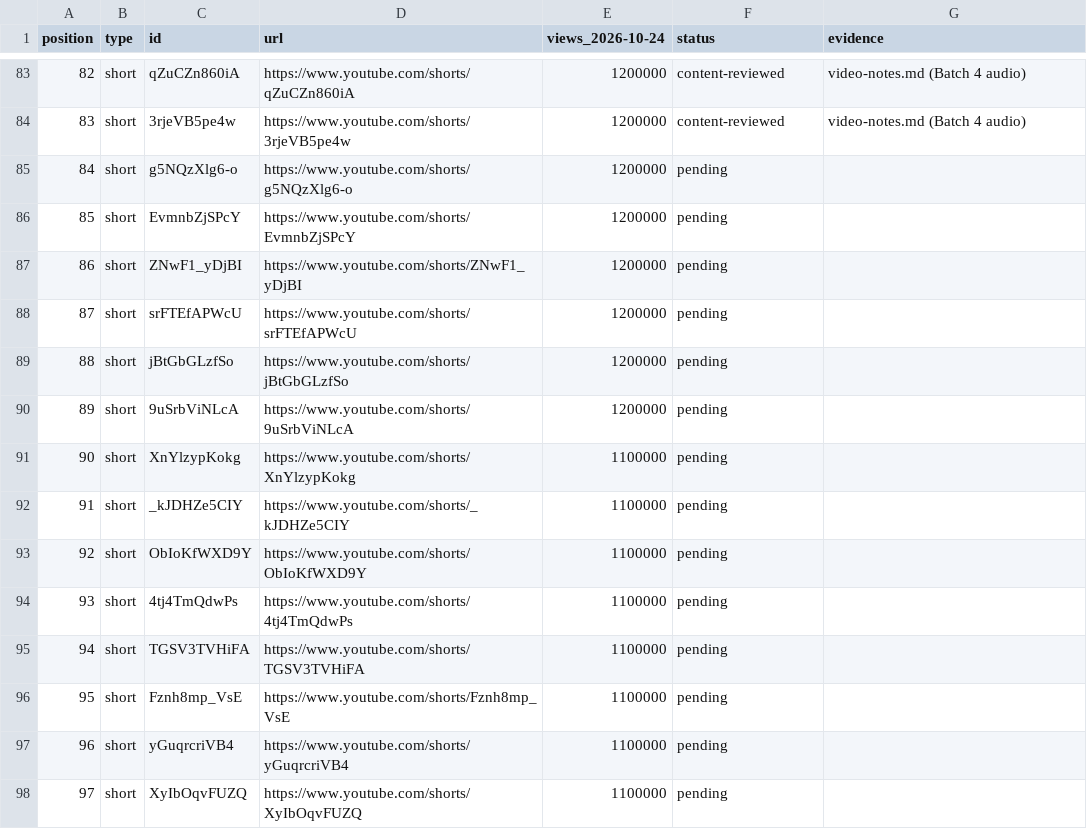
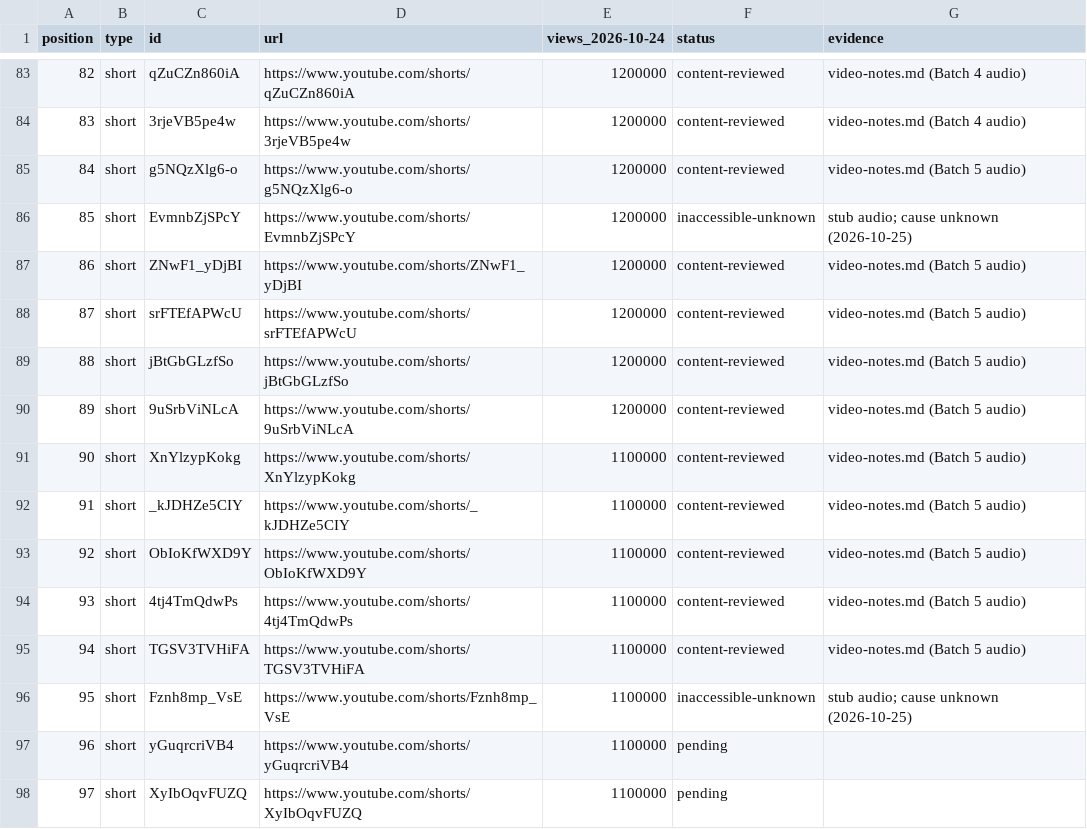
Before and after one commit to Jaiadithya71/Horoscope_Ventrue, a CSV file: docs/references/2026-10-24-murugan-aaradhanai/coverage-tracker.csv, drawn as a sheet; only a part is shown, gaps mark what is left out.

Commit message:
Batch 5: 10 more videos reviewed (91/1660); 2 more inaccessible (20 total)

```diff
--- a/docs/references/2026-10-24-murugan-aaradhanai/coverage-tracker.csv
+++ b/docs/references/2026-10-24-murugan-aaradhanai/coverage-tracker.csv
@@ -84,14 +84,14 @@ position,type,id,url,views_2026-10-24,status,evidence
 83,short,3rjeVB5pe4w,https://www.youtube.com/shorts/3rjeVB5pe4w,1200000,content-reviewed,video-notes.md (Batch 4 audio)
-84,short,g5NQzXlg6-o,https://www.youtube.com/shorts/g5NQzXlg6-o,1200000,pending,
-85,short,EvmnbZjSPcY,https://www.youtube.com/shorts/EvmnbZjSPcY,1200000,pending,
-86,short,ZNwF1_yDjBI,https://www.youtube.com/shorts/ZNwF1_yDjBI,1200000,pending,
-87,short,srFTEfAPWcU,https://www.youtube.com/shorts/srFTEfAPWcU,1200000,pending,
-88,short,jBtGbGLzfSo,https://www.youtube.com/shorts/jBtGbGLzfSo,1200000,pending,
-89,short,9uSrbViNLcA,https://www.youtube.com/shorts/9uSrbViNLcA,1200000,pending,
-90,short,XnYlzypKokg,https://www.youtube.com/shorts/XnYlzypKokg,1100000,pending,
-91,short,_kJDHZe5CIY,https://www.youtube.com/shorts/_kJDHZe5CIY,1100000,pending,
-92,short,ObIoKfWXD9Y,https://www.youtube.com/shorts/ObIoKfWXD9Y,1100000,pending,
-93,short,4tj4TmQdwPs,https://www.youtube.com/shorts/4tj4TmQdwPs,1100000,pending,
-94,short,TGSV3TVHiFA,https://www.youtube.com/shorts/TGSV3TVHiFA,1100000,pending,
-95,short,Fznh8mp_VsE,https://www.youtube.com/shorts/Fznh8mp_VsE,1100000,pending,
+84,short,g5NQzXlg6-o,https://www.youtube.com/shorts/g5NQzXlg6-o,1200000,content-reviewed,video-notes.md (Batch 5 audio)
+85,short,EvmnbZjSPcY,https://www.youtube.com/shorts/EvmnbZjSPcY,1200000,inaccessible-unknown,stub audio; cause unknown (2026-10-25)
+86,short,ZNwF1_yDjBI,https://www.youtube.com/shorts/ZNwF1_yDjBI,1200000,content-reviewed,video-notes.md (Batch 5 audio)
+87,short,srFTEfAPWcU,https://www.youtube.com/shorts/srFTEfAPWcU,1200000,content-reviewed,video-notes.md (Batch 5 audio)
+88,short,jBtGbGLzfSo,https://www.youtube.com/shorts/jBtGbGLzfSo,1200000,content-reviewed,video-notes.md (Batch 5 audio)
+89,short,9uSrbViNLcA,https://www.youtube.com/shorts/9uSrbViNLcA,1200000,content-reviewed,video-notes.md (Batch 5 audio)
+90,short,XnYlzypKokg,https://www.youtube.com/shorts/XnYlzypKokg,1100000,content-reviewed,video-notes.md (Batch 5 audio)
+91,short,_kJDHZe5CIY,https://www.youtube.com/shorts/_kJDHZe5CIY,1100000,content-reviewed,video-notes.md (Batch 5 audio)
+92,short,ObIoKfWXD9Y,https://www.youtube.com/shorts/ObIoKfWXD9Y,1100000,content-reviewed,video-notes.md (Batch 5 audio)
+93,short,4tj4TmQdwPs,https://www.youtube.com/shorts/4tj4TmQdwPs,1100000,content-reviewed,video-notes.md (Batch 5 audio)
+94,short,TGSV3TVHiFA,https://www.youtube.com/shorts/TGSV3TVHiFA,1100000,content-reviewed,video-notes.md (Batch 5 audio)
+95,short,Fznh8mp_VsE,https://www.youtube.com/shorts/Fznh8mp_VsE,1100000,inaccessible-unknown,stub audio; cause unknown (2026-10-25)
 96,short,yGuqrcriVB4,https://www.youtube.com/shorts/yGuqrcriVB4,1100000,pending,
```
Also changed, not shown: 2 other files.
